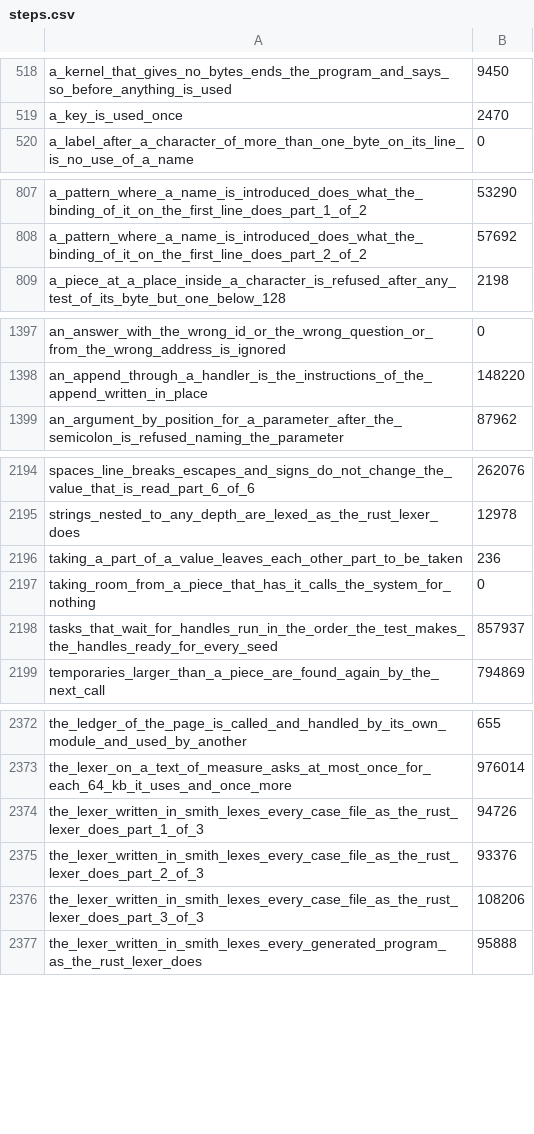
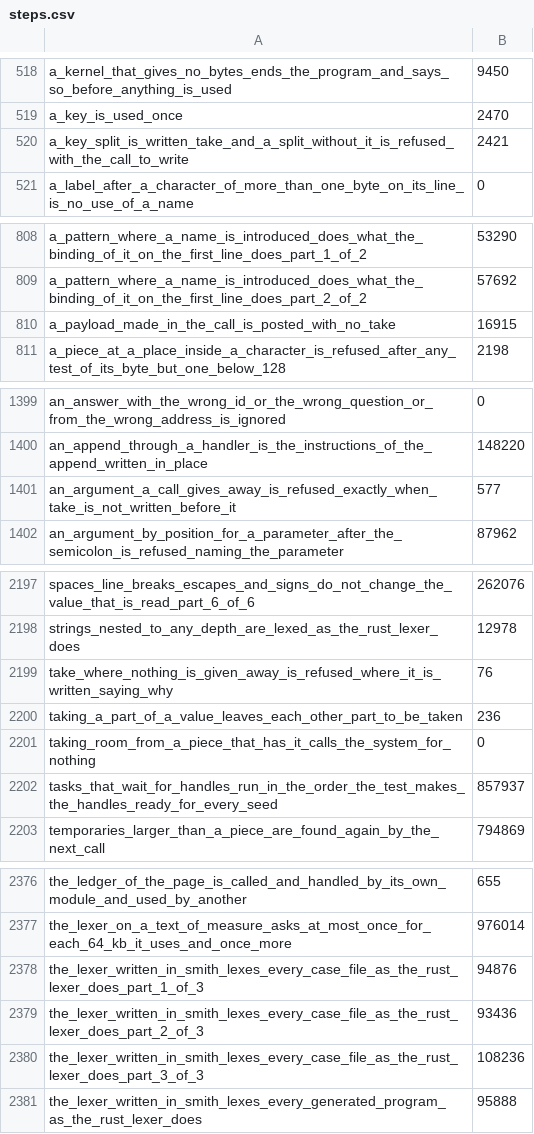
Before and after one commit to smith-ai-lab/smith-lang, a CSV file: steps.csv, drawn as a sheet; only a part is shown, gaps mark what is left out.

```diff
--- a/steps.csv
+++ b/steps.csv
@@ -519,2 +519,3 @@ a_kernel_that_gives_no_bytes_ends_the_program_and_says_so_before_anything_is_use
 a_key_is_used_once,2470
+a_key_split_is_written_take_and_a_split_without_it_is_refused_with_the_call_to_write,2421
 a_label_after_a_character_of_more_than_one_byte_on_its_line_is_no_use_of_a_name,0
@@ -808,2 +809,3 @@ a_pattern_where_a_name_is_introduced_does_what_the_binding_of_it_on_the_first_li
 a_pattern_where_a_name_is_introduced_does_what_the_binding_of_it_on_the_first_line_does_part_2_of_2,57692
+a_payload_made_in_the_call_is_posted_with_no_take,16915
 a_piece_at_a_place_inside_a_character_is_refused_after_any_test_of_its_byte_but_one_below_128,2198
@@ -1398,2 +1400,3 @@ an_answer_with_the_wrong_id_or_the_wrong_question_or_from_the_wrong_address_is_i
 an_append_through_a_handler_is_the_instructions_of_the_append_written_in_place,148220
+an_argument_a_call_gives_away_is_refused_exactly_when_take_is_not_written_before_it,577
 an_argument_by_position_for_a_parameter_after_the_semicolon_is_refused_naming_the_parameter,87962
@@ -2195,2 +2198,3 @@ spaces_line_breaks_escapes_and_signs_do_not_change_the_value_that_is_read_part_6
 strings_nested_to_any_depth_are_lexed_as_the_rust_lexer_does,12978
+take_where_nothing_is_given_away_is_refused_where_it_is_written_saying_why,76
 taking_a_part_of_a_value_leaves_each_other_part_to_be_taken,236
@@ -2373,5 +2377,5 @@ the_ledger_of_the_page_is_called_and_handled_by_its_own_module_and_used_by_anoth
 the_lexer_on_a_text_of_measure_asks_at_most_once_for_each_64_kb_it_uses_and_once_more,976014
-the_lexer_written_in_smith_lexes_every_case_file_as_the_rust_lexer_does_part_1_of_3,94726
-the_lexer_written_in_smith_lexes_every_case_file_as_the_rust_lexer_does_part_2_of_3,93376
-the_lexer_written_in_smith_lexes_every_case_file_as_the_rust_lexer_does_part_3_of_3,108206
+the_lexer_written_in_smith_lexes_every_case_file_as_the_rust_lexer_does_part_1_of_3,94876
+the_lexer_written_in_smith_lexes_every_case_file_as_the_rust_lexer_does_part_2_of_3,93436
+the_lexer_written_in_smith_lexes_every_case_file_as_the_rust_lexer_does_part_3_of_3,108236
 the_lexer_written_in_smith_lexes_every_generated_program_as_the_rust_lexer_does,95888
```
Also changed, not shown: 1 other file.
